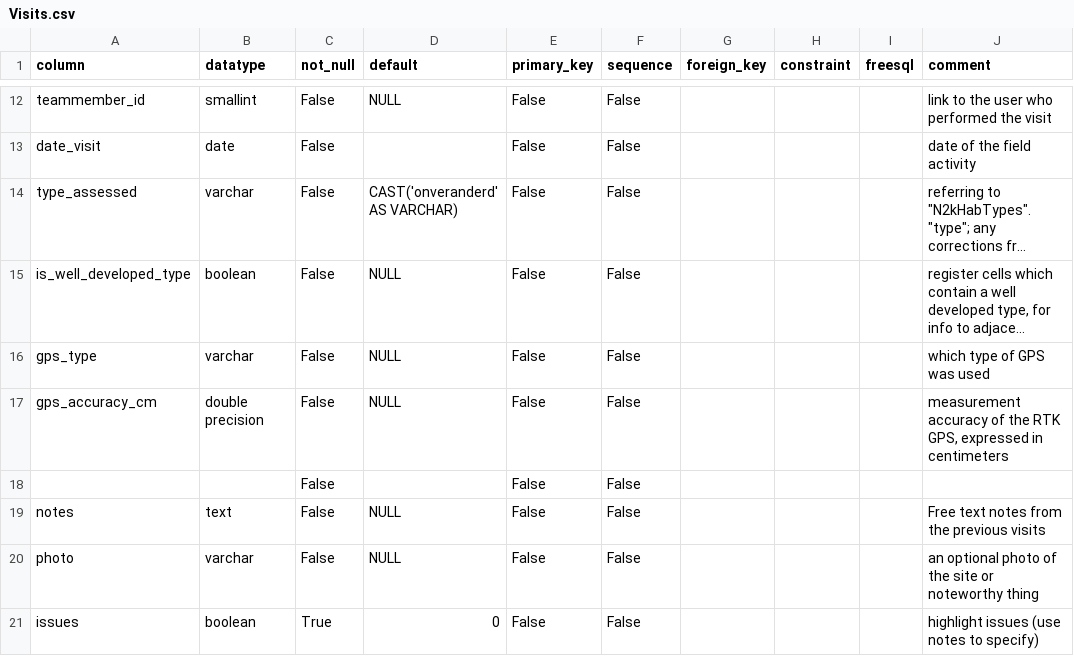
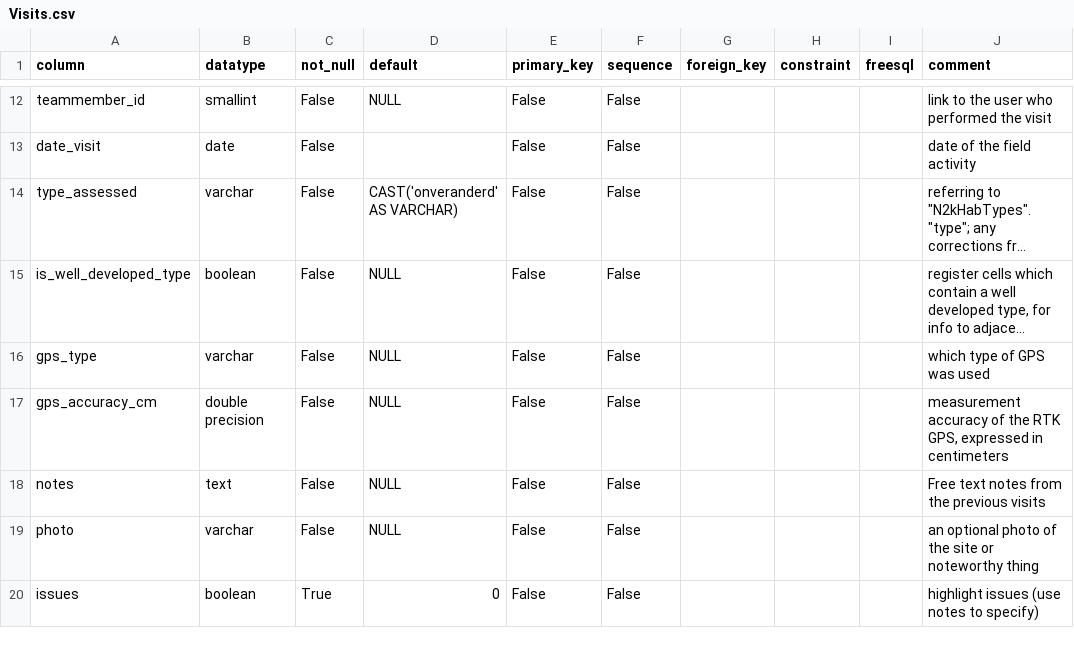
Before and after one commit to inbo/n2khab-mne-monitoring, a CSV file: 900_database_organization/loceval_dev_structure/Visits.csv, drawn as a sheet; only a part is shown, gaps mark what is left out; long unchanged cells end in …; the diff names each change by its address in the sheet, - before the commit and + after, or states it on an @@ line.

```diff
--- a/900_database_organization/loceval_dev_structure/Visits.csv
+++ b/900_database_organization/loceval_dev_structure/Visits.csv
-row 18:  |  | False |  | False | False
```
Also changed, not shown: 900_database_organization/loceval_dev_structure/EXPOST.csv, 900_database_organization/loceval_dev_structure/TargetPoints.csv, 12 other files.
